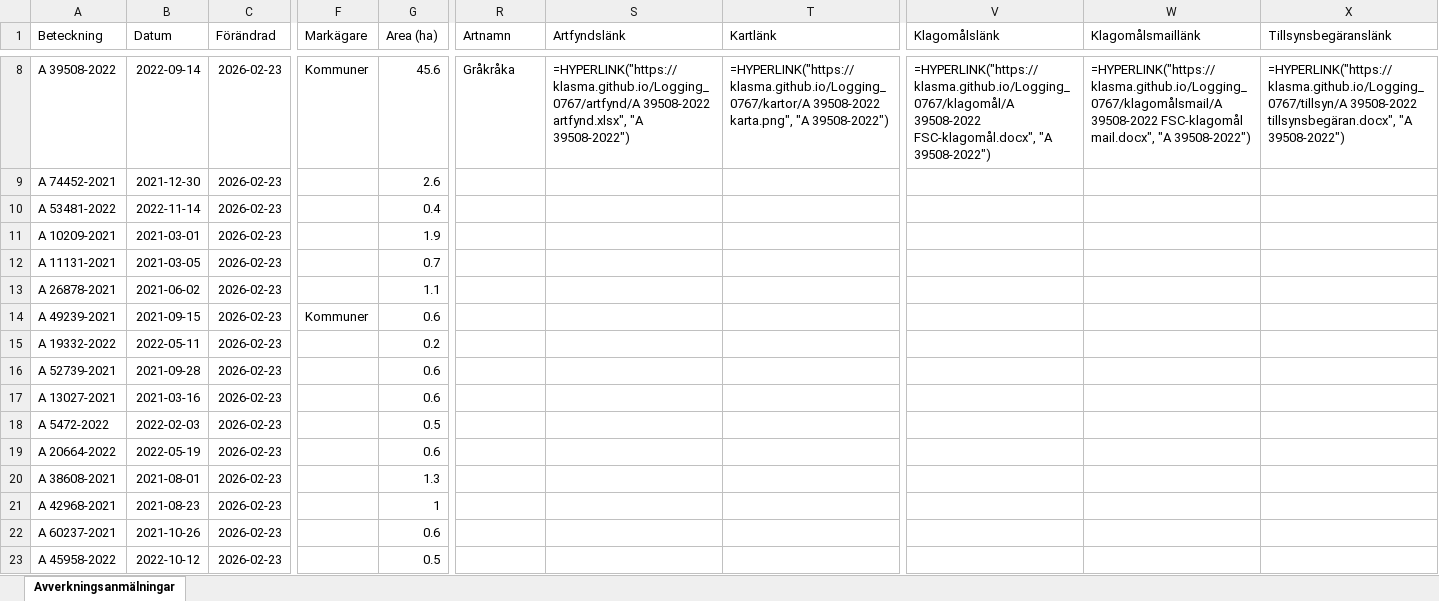
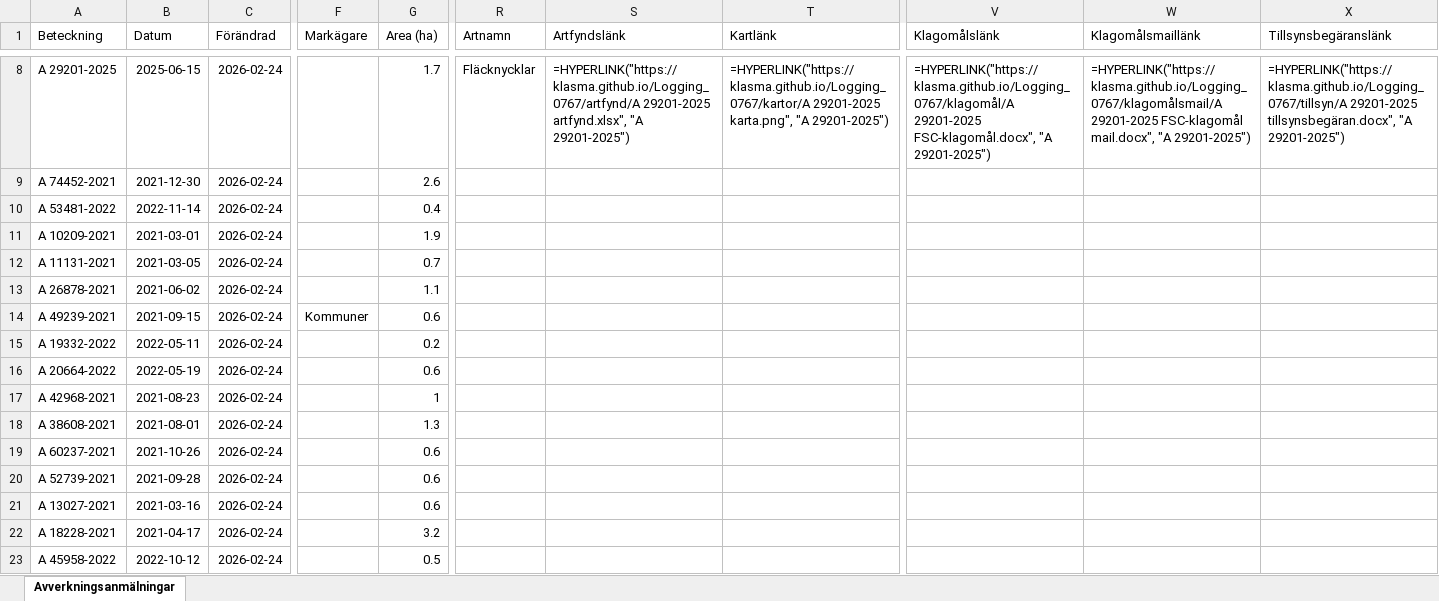
Before and after one commit to klasma/Logging_0767, an Excel workbook: Översikt MARKARYD.xlsx, sheet Avverkningsanmälningar, drawn as a sheet; only a part is shown, gaps mark what is left out; values as stored, in another font and other column widths than the file's, no borders; formulas without a stored value are shown as written; the diff covers the shown part only; the diff names each change by its address in the sheet, - before the commit and + after, or states it on an @@ line.

```diff
--- a/Översikt MARKARYD.xlsx (sheet Avverkningsanmälningar)
+++ b/Översikt MARKARYD.xlsx (sheet Avverkningsanmälningar)
-A8 (Beteckning): A 39508-2022
+A8 (Beteckning): A 29201-2025
-B8 (Datum): 2022-09-14
+B8 (Datum): 2025-06-15
-C8:C23 (Förändrad): 2026-02-23
+C8:C23 (Förändrad): 2026-02-24
-F8 (Markägare): Kommuner
+F8 (Markägare): (empty)
-G8 (Area (ha)): 45.6
+G8 (Area (ha)): 1.7
-R8 (Artnamn): Gråkråka
+R8 (Artnamn): Fläcknycklar
-S8 (Artfyndslänk): =HYPERLINK("https://klasma.github.io/Logging_0767/artfynd/A 39508-2022 artfynd.xlsx", "A 39508-2022")
+S8 (Artfyndslänk): =HYPERLINK("https://klasma.github.io/Logging_0767/artfynd/A 29201-2025 artfynd.xlsx", "A 29201-2025")
-T8 (Kartlänk): =HYPERLINK("https://klasma.github.io/Logging_0767/kartor/A 39508-2022 karta.png", "A 39508-2022")
+T8 (Kartlänk): =HYPERLINK("https://klasma.github.io/Logging_0767/kartor/A 29201-2025 karta.png", "A 29201-2025")
-V8 (Klagomålslänk): =HYPERLINK("https://klasma.github.io/Logging_0767/klagomål/A 39508-2022 FSC-klagomål.docx", "A 39508-2022")
+V8 (Klagomålslänk): =HYPERLINK("https://klasma.github.io/Logging_0767/klagomål/A 29201-2025 FSC-klagomål.docx", "A 29201-2025")
-W8 (Klagomålsmaillänk): =HYPERLINK("https://klasma.github.io/Logging_0767/klagomålsmail/A 39508-2022 FSC-klagomål mail.docx", "A 39508-2022")
+W8 (Klagomålsmaillänk): =HYPERLINK("https://klasma.github.io/Logging_0767/klagomålsmail/A 29201-2025 FSC-klagomål mail.docx", "A 29201-2025")
-X8 (Tillsynsbegäranslänk): =HYPERLINK("https://klasma.github.io/Logging_0767/tillsyn/A 39508-2022 tillsynsbegäran.docx", "A 39508-2022")
+X8 (Tillsynsbegäranslänk): =HYPERLINK("https://klasma.github.io/Logging_0767/tillsyn/A 29201-2025 tillsynsbegäran.docx", "A 29201-2025")
-A16 (Beteckning): A 52739-2021
+A16 (Beteckning): A 20664-2022
-B16 (Datum): 2021-09-28
+B16 (Datum): 2022-05-19
-A17 (Beteckning): A 13027-2021
+A17 (Beteckning): A 42968-2021
-B17 (Datum): 2021-03-16
+B17 (Datum): 2021-08-23
-G17 (Area (ha)): 0.6
+G17 (Area (ha)): 1
-A18 (Beteckning): A 5472-2022
+A18 (Beteckning): A 38608-2021
-B18 (Datum): 2022-02-03
+B18 (Datum): 2021-08-01
-G18 (Area (ha)): 0.5
+G18 (Area (ha)): 1.3
-A19 (Beteckning): A 20664-2022
+A19 (Beteckning): A 60237-2021
-B19 (Datum): 2022-05-19
+B19 (Datum): 2021-10-26
-A20 (Beteckning): A 38608-2021
+A20 (Beteckning): A 52739-2021
-B20 (Datum): 2021-08-01
+B20 (Datum): 2021-09-28
-G20 (Area (ha)): 1.3
+G20 (Area (ha)): 0.6
-A21 (Beteckning): A 42968-2021
+A21 (Beteckning): A 13027-2021
-B21 (Datum): 2021-08-23
+B21 (Datum): 2021-03-16
-G21 (Area (ha)): 1
+G21 (Area (ha)): 0.6
-A22 (Beteckning): A 60237-2021
+A22 (Beteckning): A 18228-2021
-B22 (Datum): 2021-10-26
+B22 (Datum): 2021-04-17
-G22 (Area (ha)): 0.6
+G22 (Area (ha)): 3.2
```
Also changed, not shown: 1780 edited cells elsewhere in this sheet, artfynd/A 27619-2022 artfynd.xlsx, artfynd/A 29201-2025 artfynd.xlsx, 41 other files.
